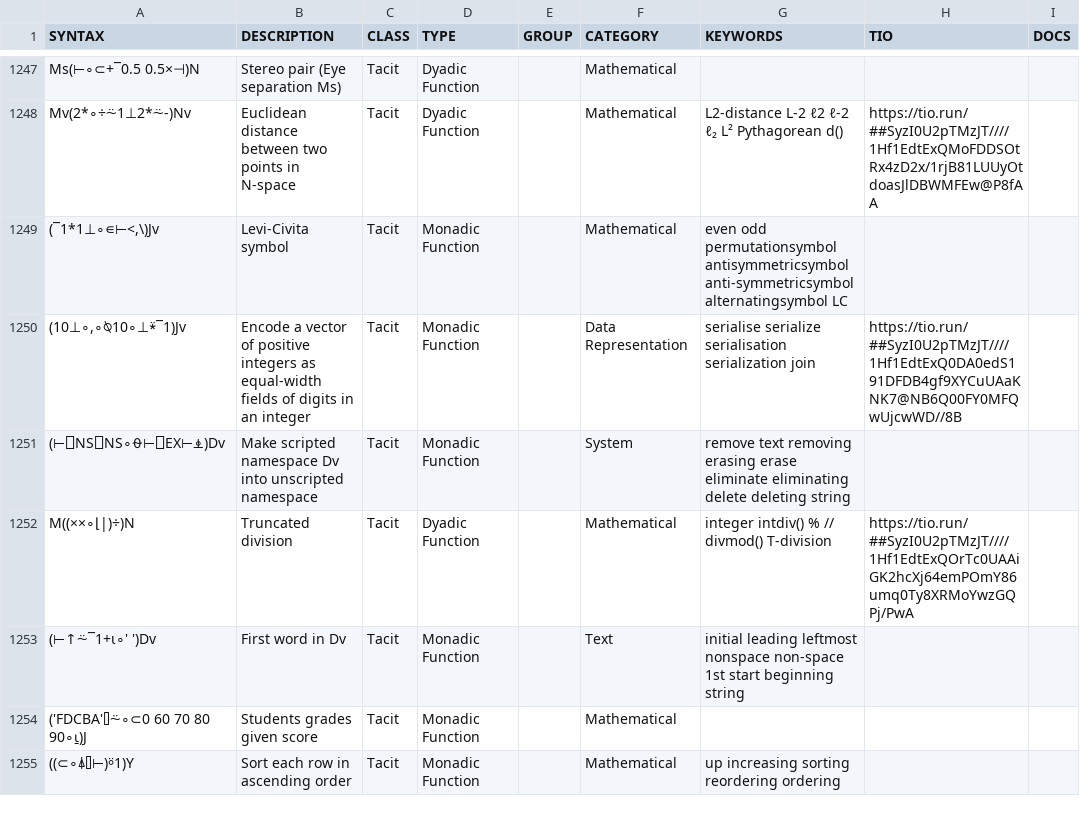
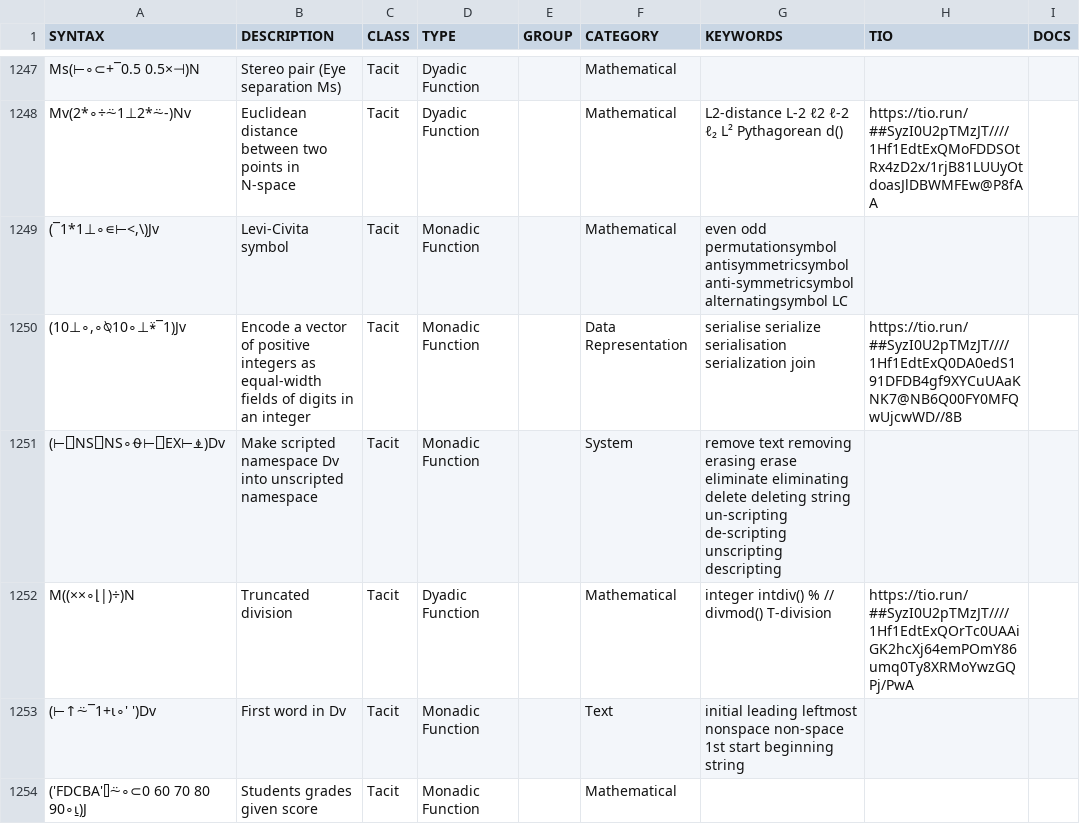
Before and after one commit to abrudz/aplcart, a TSV file: table.tsv, drawn as a sheet; only a part is shown, gaps mark what is left out; the shorter side is filled out with more unchanged rows.

Commit message:
de-script kwds

```diff
--- a/table.tsv
+++ b/table.tsv
@@ -1250,3 +1250,3 @@ Mv(2*∘÷⍨1⊥2*⍨-)Nv	Euclidean distance between two points in N-space	Taci
 (10⊥∘,∘⍉10∘⊥⍣¯1)Jv	Encode a vector of positive integers as equal-width fields of digits in an integer	Tacit	Monadic Function		Data Representation	serialise serialize serialisation serialization join	https://tio.run/##SyzI0U2pTMzJT////1Hf1EdtExQ0DA0edS191DFDB4gf9XYCuUAaKNK7@NB6Q00FY0MFQwUjcwWD//8B	
-(⊢⎕NS⎕NS∘⍬⊢⎕EX⊢⍎)Dv	Make scripted namespace Dv into unscripted namespace	Tacit	Monadic Function		System	remove text removing erasing erase eliminate eliminating delete deleting string		
+(⊢⎕NS⎕NS∘⍬⊢⎕EX⊢⍎)Dv	Make scripted namespace Dv into unscripted namespace	Tacit	Monadic Function		System	remove text removing erasing erase eliminate eliminating delete deleting string un-scripting de-scripting unscripting descripting		
 M((××∘⌊|)÷)N	Truncated division	Tacit	Dyadic Function		Mathematical	integer intdiv() % // divmod() T-division	https://tio.run/##SyzI0U2pTMzJT////1Hf1EdtExQOrTc0UAAiGK2hcXj64emPOmY86umq0Ty8XRMoYwzGQPj/PwA	
```
